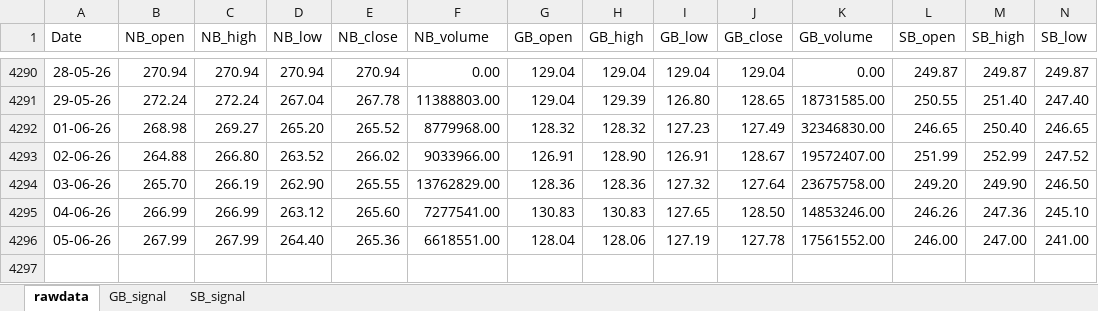
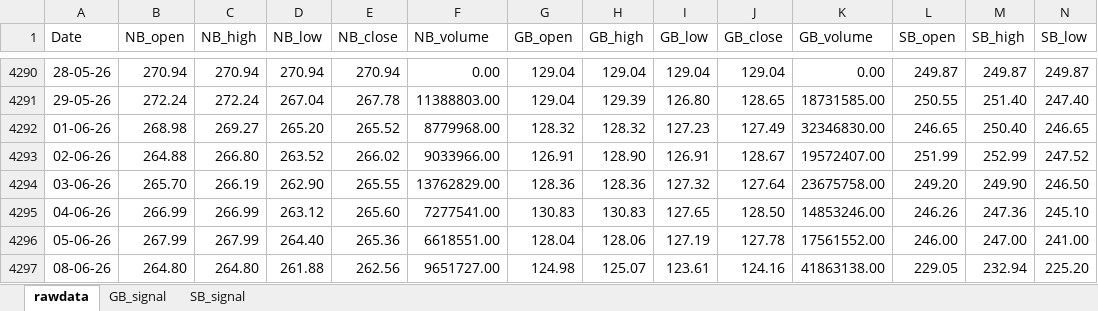
Before and after one commit to thakkars/rotational_invest, an Excel workbook: output/rotation_invest.xlsx, sheet rawdata, drawn as a sheet; only a part is shown, gaps mark what is left out; values as stored, in another font and other column widths than the file's, no borders; rows hold the shown columns only; the diff names each change by its address in the sheet, - before the commit and + after, or states it on an @@ line.

```diff
--- a/output/rotation_invest.xlsx (sheet rawdata)
+++ b/output/rotation_invest.xlsx (sheet rawdata)
+row 4297: 08-06-26 | 264.80 | 264.80 | 261.88 | 262.56 | 9651727.00 | 124.98 | 125.07 | 123.61 | 124.16 | 41863138.00 | 229.05 | 232.94 | 225.20
```
Also changed, not shown: sheet SB_signal, 1 other file.
